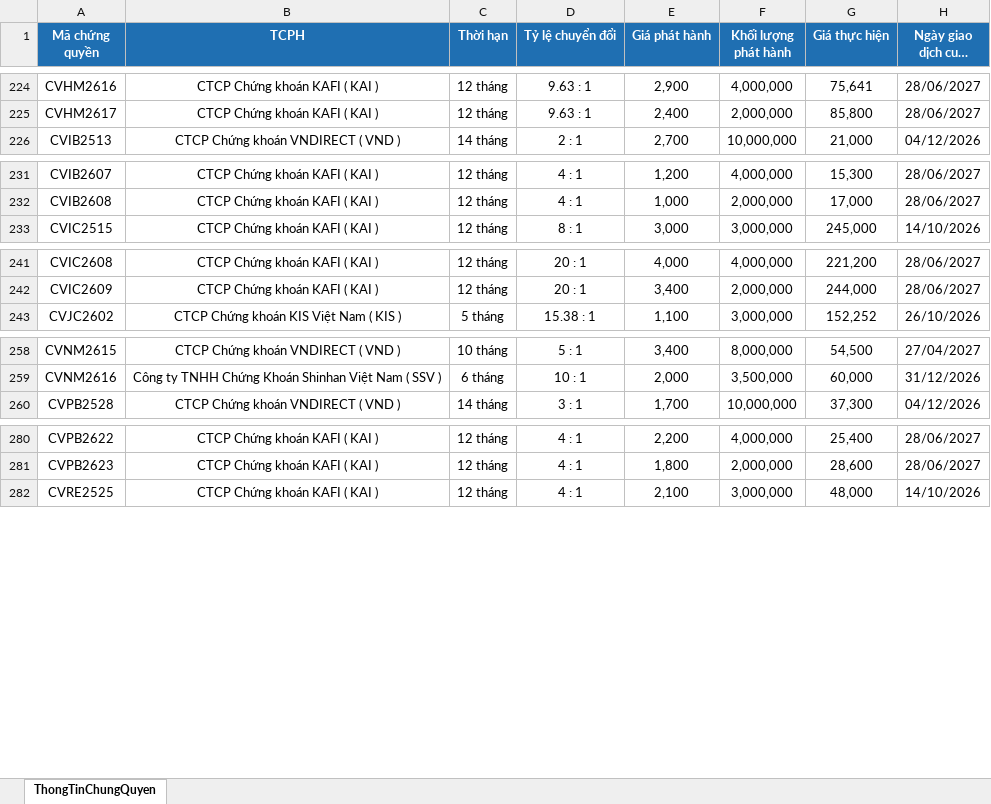
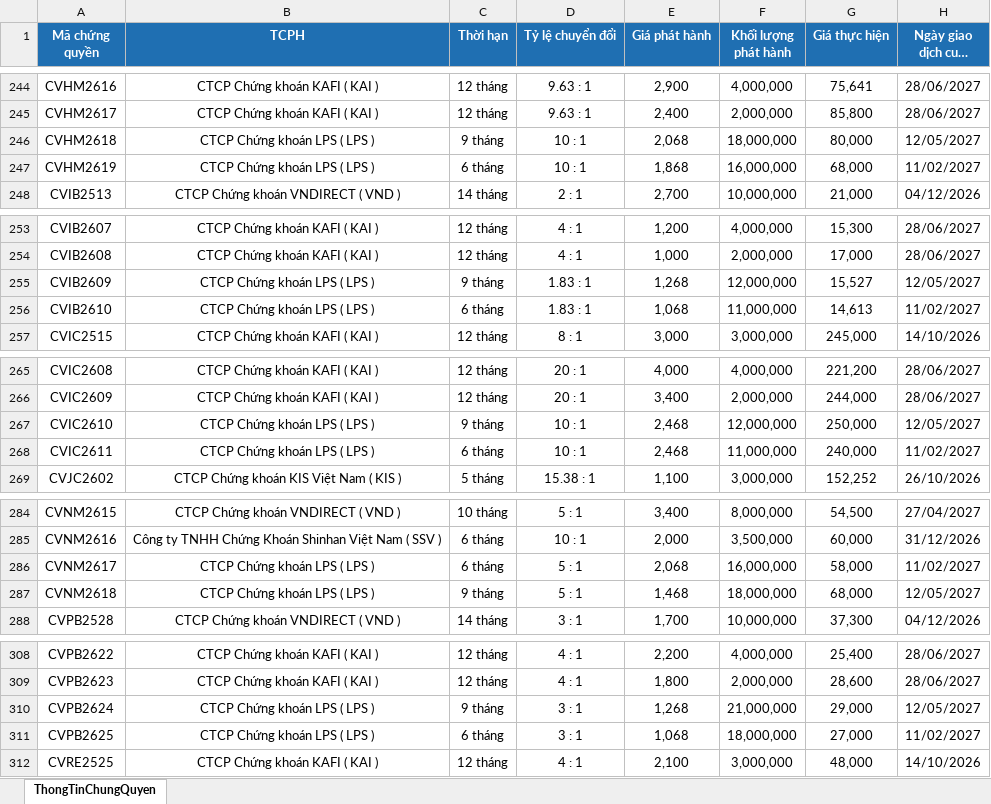
Before and after one commit to FTU-kudo/Vietstock_CW_bot, an Excel workbook: docs/downloads/ThongTinChungQuyen_latest.xlsx, sheet ThongTinChungQuyen, drawn as a sheet; only a part is shown, gaps mark what is left out; long unchanged cells end in …; values as stored, in another font and other column widths than the file's, no borders; the diff covers the shown part only; the diff names each change by its address in the sheet, - before the commit and + after, or states it on an @@ line.

```diff
--- a/docs/downloads/ThongTinChungQuyen_latest.xlsx (sheet ThongTinChungQuyen)
+++ b/docs/downloads/ThongTinChungQuyen_latest.xlsx (sheet ThongTinChungQuyen)
+row 246: CVHM2618 | CTCP Chứng khoán LPS ( LPS ) | 9 tháng | 10 : 1 | 2,068 | 18,000,000 | 80,000 | 12/05/2027
+row 247: CVHM2619 | CTCP Chứng khoán LPS ( LPS ) | 6 tháng | 10 : 1 | 1,868 | 16,000,000 | 68,000 | 11/02/2027
+row 255: CVIB2609 | CTCP Chứng khoán LPS ( LPS ) | 9 tháng | 1.83 : 1 | 1,268 | 12,000,000 | 15,527 | 12/05/2027
+row 256: CVIB2610 | CTCP Chứng khoán LPS ( LPS ) | 6 tháng | 1.83 : 1 | 1,068 | 11,000,000 | 14,613 | 11/02/2027
+row 267: CVIC2610 | CTCP Chứng khoán LPS ( LPS ) | 9 tháng | 10 : 1 | 2,468 | 12,000,000 | 250,000 | 12/05/2027
+row 268: CVIC2611 | CTCP Chứng khoán LPS ( LPS ) | 6 tháng | 10 : 1 | 2,468 | 11,000,000 | 240,000 | 11/02/2027
+row 286: CVNM2617 | CTCP Chứng khoán LPS ( LPS ) | 6 tháng | 5 : 1 | 2,068 | 16,000,000 | 58,000 | 11/02/2027
+row 287: CVNM2618 | CTCP Chứng khoán LPS ( LPS ) | 9 tháng | 5 : 1 | 1,468 | 18,000,000 | 68,000 | 12/05/2027
+row 310: CVPB2624 | CTCP Chứng khoán LPS ( LPS ) | 9 tháng | 3 : 1 | 1,268 | 21,000,000 | 29,000 | 12/05/2027
+row 311: CVPB2625 | CTCP Chứng khoán LPS ( LPS ) | 6 tháng | 3 : 1 | 1,068 | 18,000,000 | 27,000 | 11/02/2027
```
Also changed, not shown: 22 added rows elsewhere in this sheet, docs/downloads/KetQuaGiaoDich_latest.xlsx, 3 other files.
